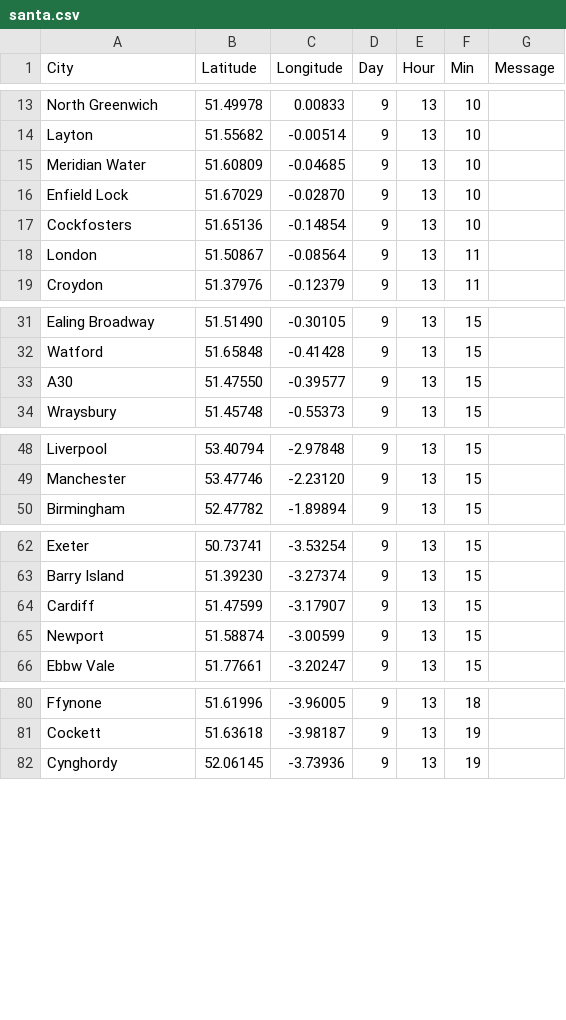
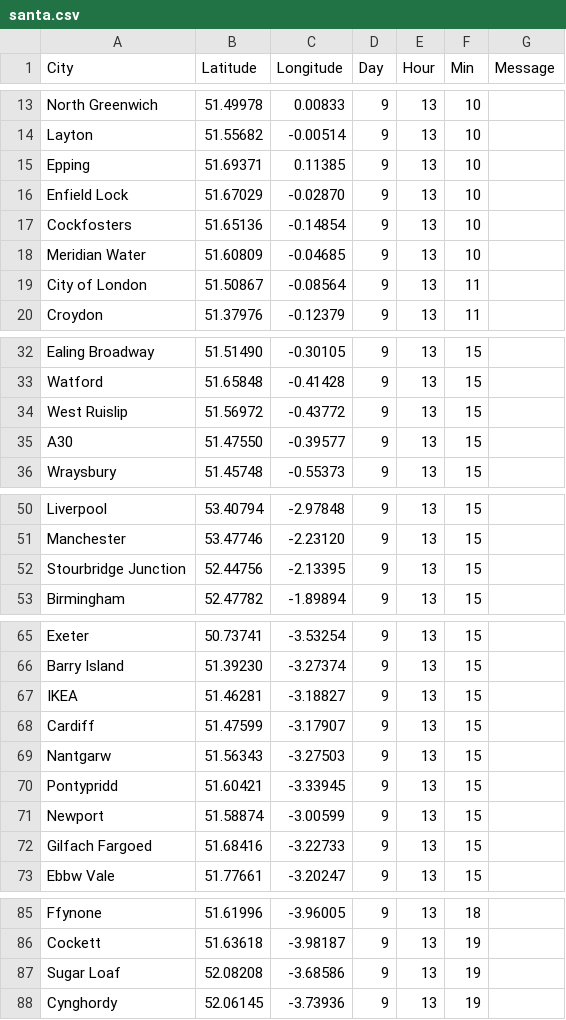
Before and after one commit to NuttyTrains/NuttyTrains.github.io, a CSV file: data/santa.csv, drawn as a sheet; only a part is shown, gaps mark what is left out; addresses are those after the commit; the diff names each change by its address in the sheet, - before the commit and + after, or states it on an @@ line.

Commit message:
Missed a few

```diff
--- a/data/santa.csv
+++ b/data/santa.csv
-A15 (City): Meridian Water
+A15 (City): Epping
-B15 (Latitude): 51.60809
+B15 (Latitude): 51.69371
-C15 (Longitude): -0.04685
+C15 (Longitude): 0.11385
+row 18: Meridian Water | 51.60809 | -0.04685 | 9 | 13 | 10
-A19 (City): London
+A19 (City): City of London
+row 34: West Ruislip | 51.56972 | -0.43772 | 9 | 13 | 15
+row 52: Stourbridge Junction | 52.44756 | -2.13395 | 9 | 13 | 15
+row 67: IKEA | 51.46281 | -3.18827 | 9 | 13 | 15
@@ row 72 moved to row 69: Nantgarw @@
@@ row 71 moved to row 70: Pontypridd @@
+row 72: Gilfach Fargoed | 51.68416 | -3.22733 | 9 | 13 | 15
+row 87: Sugar Loaf | 52.08208 | -3.68586 | 9 | 13 | 19
```
